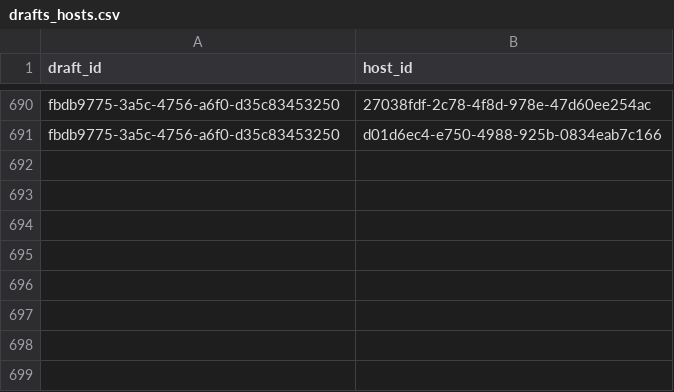
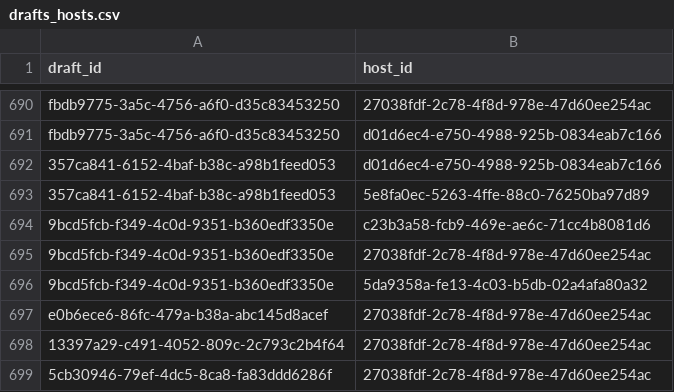
Before and after one commit to hmsiegel/ScreenDrafts, a CSV file: src/screendrafts.api/data/drafts_hosts.csv, drawn as a sheet; only a part is shown, gaps mark what is left out; the diff names each change by its address in the sheet, - before the commit and + after, or states it on an @@ line.

Commit message:
docs(data): update draft and movie seed data
Update draft and movie data across multiple files

- Added new entries and modified existing ones in `draft_drafters.csv`.
- Updated `drafts.json` with new drafts, titles, episode numbers, and release dates.
- Modified `drafts_hosts.csv` to reflect new relationships between drafts and hosts.
- Added new movie titles and IMDb IDs in `movies.csv`.
- Updated `screendrafts.xlsx` with binary content changes.

```diff
--- a/src/screendrafts.api/data/drafts_hosts.csv
+++ b/src/screendrafts.api/data/drafts_hosts.csv
+row 692: 357ca841-6152-4baf-b38c-a98b1feed053 | d01d6ec4-e750-4988-925b-0834eab7c166
+row 693: 357ca841-6152-4baf-b38c-a98b1feed053 | 5e8fa0ec-5263-4ffe-88c0-76250ba97d89
+row 694: 9bcd5fcb-f349-4c0d-9351-b360edf3350e | c23b3a58-fcb9-469e-ae6c-71cc4b8081d6
+row 695: 9bcd5fcb-f349-4c0d-9351-b360edf3350e | 27038fdf-2c78-4f8d-978e-47d60ee254ac
+row 696: 9bcd5fcb-f349-4c0d-9351-b360edf3350e | 5da9358a-fe13-4c03-b5db-02a4afa80a32
+row 697: e0b6ece6-86fc-479a-b38a-abc145d8acef | 27038fdf-2c78-4f8d-978e-47d60ee254ac
+row 698: 13397a29-c491-4052-809c-2c793c2b4f64 | 27038fdf-2c78-4f8d-978e-47d60ee254ac
+row 699: 5cb30946-79ef-4dc5-8ca8-fa83ddd6286f | 27038fdf-2c78-4f8d-978e-47d60ee254ac
```
Also changed, not shown: src/screendrafts.api/data/draft_drafters.csv, 3 other files.
